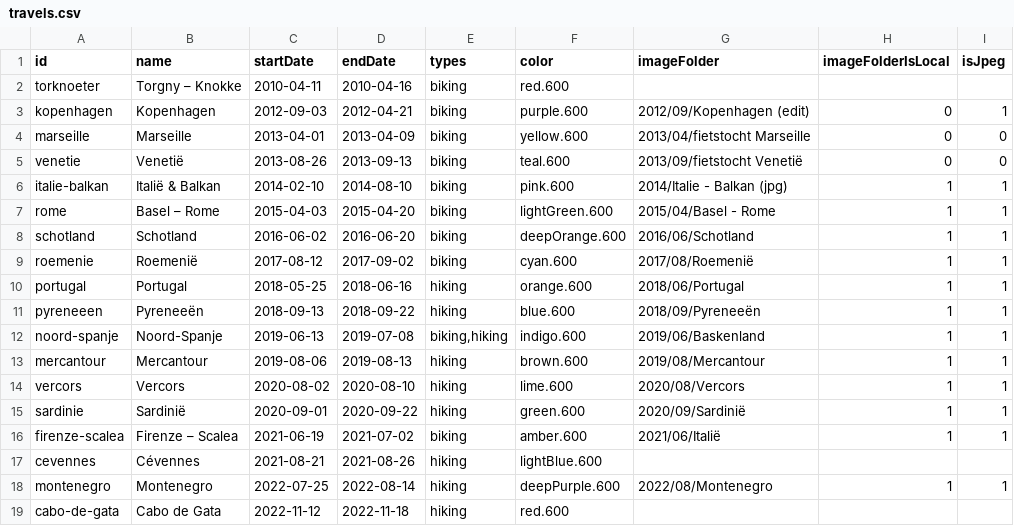
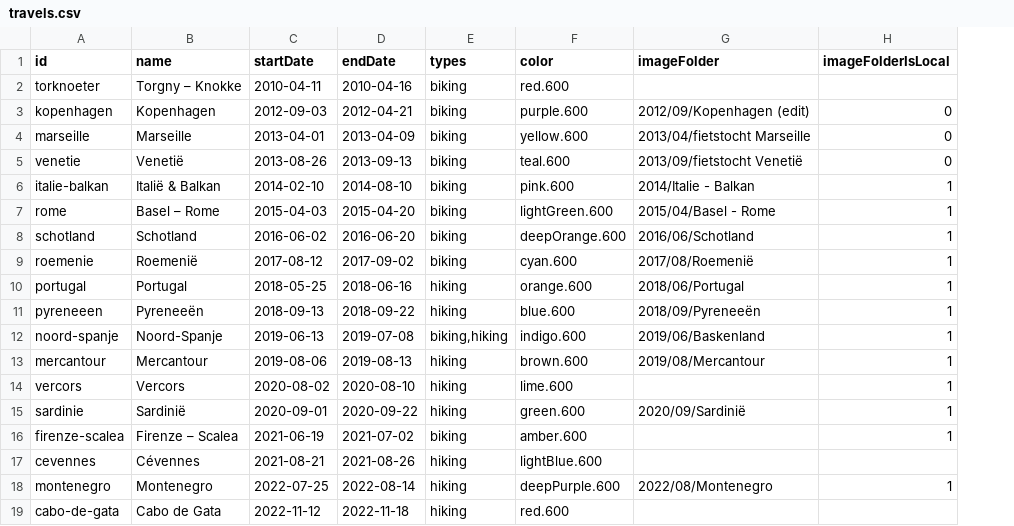
Before and after one commit to Lebuin/travelmap, a CSV file: src/assets/travels.csv, drawn as a sheet; the diff names each change by its address in the sheet, - before the commit and + after, or states it on an @@ line.

Commit message:
rebuild all images, store selected travel & image in url

```diff
--- a/src/assets/travels.csv
+++ b/src/assets/travels.csv
-column I (isJpeg), rows 3-18: 1 | 0 | 0 | 1 | 1 | 1 | 1 | 1 | 1 | 1 | 1 | 1 | 1 | 1 |  | 1
-G6 (imageFolder): 2014/Italie - Balkan (jpg)
+G6 (imageFolder): 2014/Italie - Balkan
-G14 (imageFolder): 2020/08/Vercors
+G14 (imageFolder): (empty)
-G16 (imageFolder): 2021/06/Italië
+G16 (imageFolder): (empty)
```
Also changed, not shown: 9 other files.
